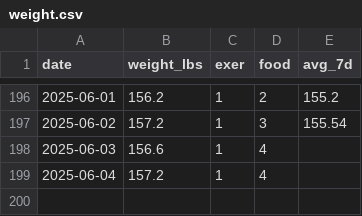
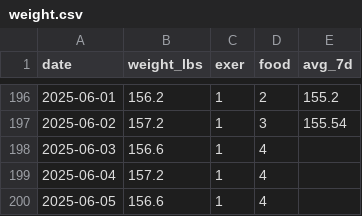
Before and after one commit to danielrferreira/weight_control, a CSV file: data/weight.csv, drawn as a sheet; only a part is shown, gaps mark what is left out.

```diff
--- a/data/weight.csv
+++ b/data/weight.csv
@@ -199 +199,2 @@ date,weight_lbs,exer,food,avg_7d
 2025-06-04,157.2,1,4,
+2025-06-05,156.6,1,4,
```
Also changed, not shown: 2 other files.
